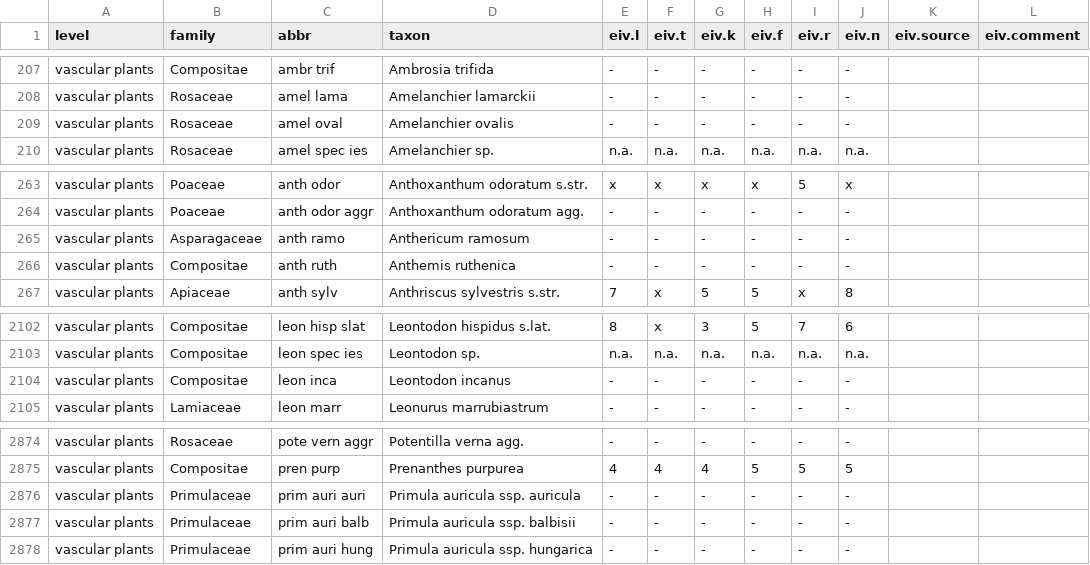
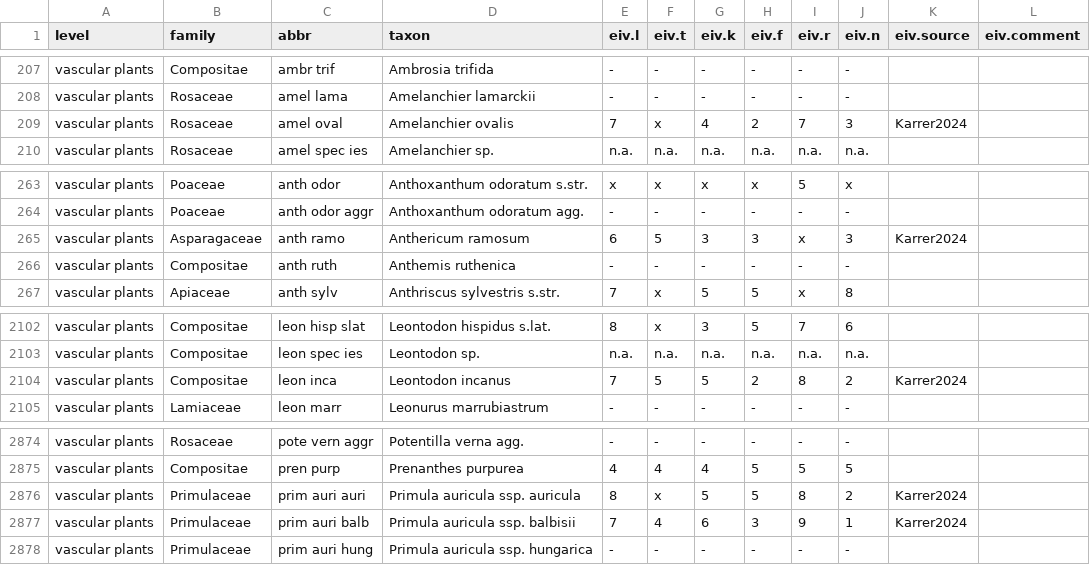
Before and after one commit to kardinal-eros/vegsoup-standards, a CSV file: austrian standard list 2008/austrian standard list 2008.csv, drawn as a sheet; only a part is shown, gaps mark what is left out; the diff covers the shown part only; the diff names each change by its address in the sheet, - before the commit and + after, or states it on an @@ line.

Commit message:
added some indicator values

```diff
--- a/austrian standard list 2008/austrian standard list 2008.csv
+++ b/austrian standard list 2008/austrian standard list 2008.csv
-E209 (eiv.l): -
+E209 (eiv.l): 7
-F209 (eiv.t): -
+F209 (eiv.t): x
-G209 (eiv.k): -
+G209 (eiv.k): 4
-H209 (eiv.f): -
+H209 (eiv.f): 2
-I209 (eiv.r): -
+I209 (eiv.r): 7
-J209 (eiv.n): -
+J209 (eiv.n): 3
-K209 (eiv.source): (empty)
+K209 (eiv.source): Karrer2024
-E265 (eiv.l): -
+E265 (eiv.l): 6
-F265 (eiv.t): -
+F265 (eiv.t): 5
-G265 (eiv.k): -
+G265 (eiv.k): 3
-H265 (eiv.f): -
+H265 (eiv.f): 3
-I265 (eiv.r): -
+I265 (eiv.r): x
-J265 (eiv.n): -
+J265 (eiv.n): 3
-K265 (eiv.source): (empty)
+K265 (eiv.source): Karrer2024
-E2104 (eiv.l): -
+E2104 (eiv.l): 7
-F2104 (eiv.t): -
+F2104 (eiv.t): 5
-G2104 (eiv.k): -
+G2104 (eiv.k): 5
-H2104 (eiv.f): -
+H2104 (eiv.f): 2
-I2104 (eiv.r): -
+I2104 (eiv.r): 8
-J2104 (eiv.n): -
+J2104 (eiv.n): 2
-K2104 (eiv.source): (empty)
+K2104 (eiv.source): Karrer2024
-E2876 (eiv.l): -
+E2876 (eiv.l): 8
-F2876 (eiv.t): -
+F2876 (eiv.t): x
-G2876 (eiv.k): -
+G2876 (eiv.k): 5
-H2876 (eiv.f): -
+H2876 (eiv.f): 5
-I2876 (eiv.r): -
+I2876 (eiv.r): 8
-J2876 (eiv.n): -
+J2876 (eiv.n): 2
-K2876:K2877 (eiv.source): (empty)
+K2876:K2877 (eiv.source): Karrer2024
-E2877 (eiv.l): -
+E2877 (eiv.l): 7
-F2877 (eiv.t): -
+F2877 (eiv.t): 4
-G2877 (eiv.k): -
+G2877 (eiv.k): 6
-H2877 (eiv.f): -
+H2877 (eiv.f): 3
-I2877 (eiv.r): -
+I2877 (eiv.r): 9
-J2877 (eiv.n): -
+J2877 (eiv.n): 1
```
Also changed, not shown: 7 edited cells elsewhere in this file.
